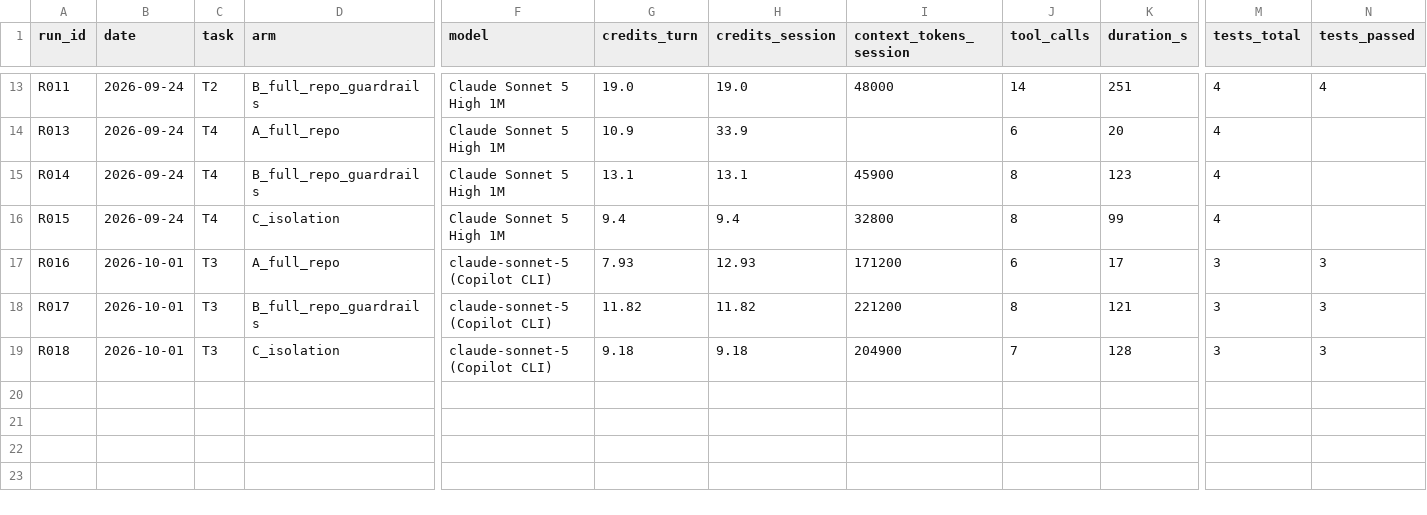
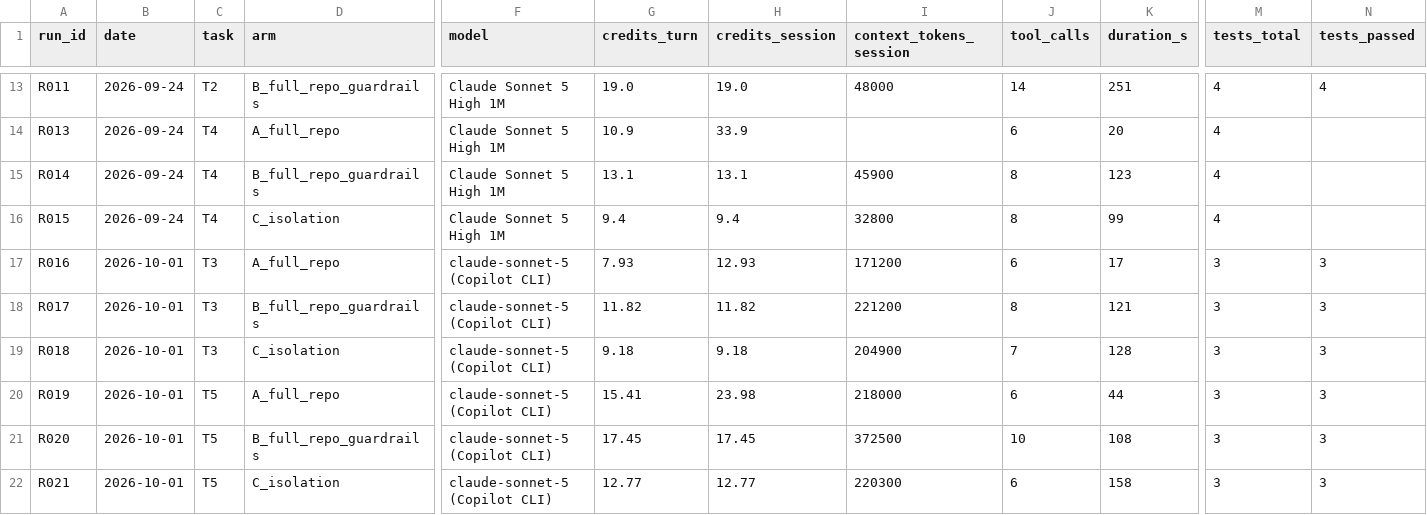
Before and after one commit to A-lbrecb2/task-isolation-benchmark, a CSV file: kit/results/results.csv, drawn as a sheet; only a part is shown, gaps mark what is left out; rows hold the shown columns only; the diff names each change by its address in the sheet, - before the commit and + after, or states it on an @@ line.

Commit message:
T5 CLI round R019-R021 with transcripts; RUN_LOG 1-26 restored; round.ps1 saves policy/diff per arm

```diff
--- a/kit/results/results.csv
+++ b/kit/results/results.csv
+row 20: R019 | 2026-10-01 | T5 | A_full_repo | claude-sonnet-5 (Copilot CLI) | 15.41 | 23.98 | 218000 | 6 | 44 | 3 | 3
+row 21: R020 | 2026-10-01 | T5 | B_full_repo_guardrails | claude-sonnet-5 (Copilot CLI) | 17.45 | 17.45 | 372500 | 10 | 108 | 3 | 3
+row 22: R021 | 2026-10-01 | T5 | C_isolation | claude-sonnet-5 (Copilot CLI) | 12.77 | 12.77 | 220300 | 6 | 158 | 3 | 3
```
Also changed, not shown: 7 other files.
